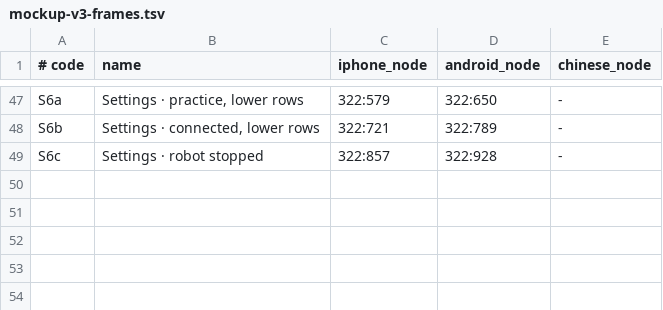
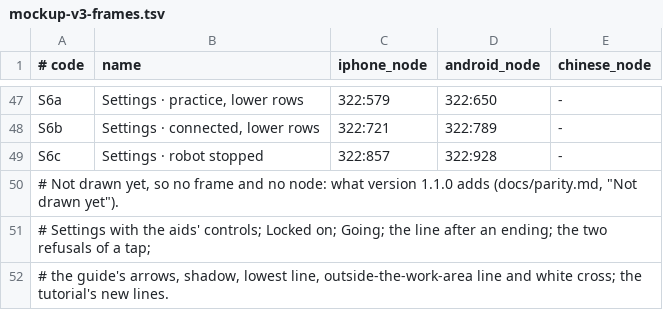
Before and after one commit to WIDM/teleop-ios, a TSV file: docs/figma/mockup-v3-frames.tsv, drawn as a sheet; only a part is shown, gaps mark what is left out; the diff names each change by its address in the sheet, - before the commit and + after, or states it on an @@ line.

Commit message:
Describe lock, tap-to-go and the guide's aids in the documents
Nothing changes in the app. The architecture notes now describe the hands-free aids: who holds a hold, how lock and tap-to-go start and end, how each ending is told once, the guide's additions and the robot profile's numbers for them. The protocol notes say that the aids add no message and change none. The testing notes list the new suites, the three test plans and the CI steps. The status notes say what is not yet checked by hand, and the Figma parity notes list what the Figma file does not draw yet.

```diff
--- a/docs/figma/mockup-v3-frames.tsv
+++ b/docs/figma/mockup-v3-frames.tsv
+row 50: # Not drawn yet, so no frame and no node: what version 1.1.0 adds (docs/parity.md, "Not drawn yet").
+row 51: # Settings with the aids' controls; Locked on; Going; the line after an ending; the two refusals of a tap;
+row 52: # the guide's arrows, shadow, lowest line, outside-the-work-area line and white cross; the tutorial's new lines.
```
Also changed, not shown: 6 other files.
